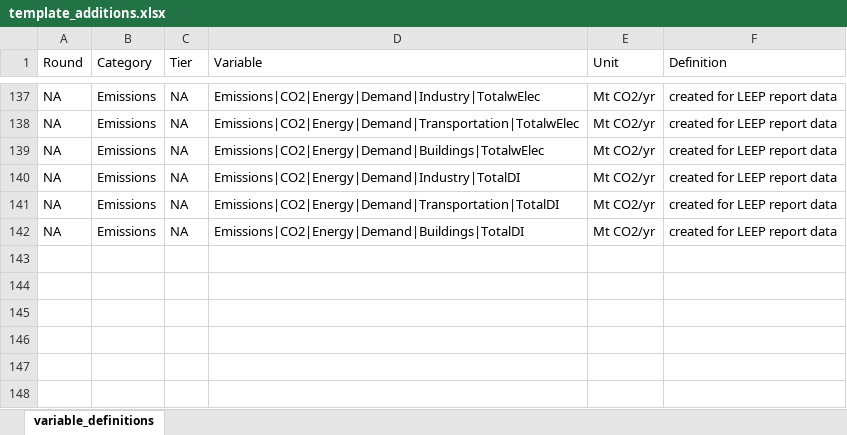
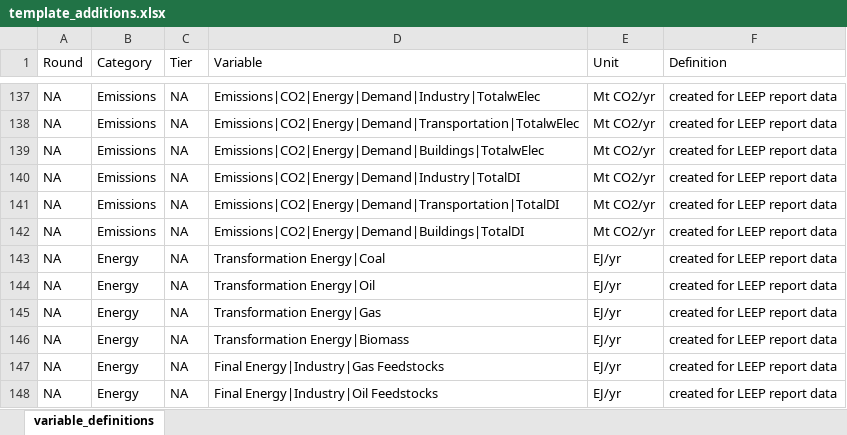
Before and after one commit to mobro-git/LEEP, an Excel workbook: data-raw/template_additions.xlsx, sheet variable_definitions, drawn as a sheet; only a part is shown, gaps mark what is left out; values as stored, in another font and other column widths than the file's, no borders; the diff names each change by its address in the sheet, - before the commit and + after, or states it on an @@ line.

Commit message:
industry energy plus markdown annotations

```diff
--- a/data-raw/template_additions.xlsx (sheet variable_definitions)
+++ b/data-raw/template_additions.xlsx (sheet variable_definitions)
+row 143: NA | Energy | NA | Transformation Energy|Coal | EJ/yr | created for LEEP report data
+row 144: NA | Energy | NA | Transformation Energy|Oil | EJ/yr | created for LEEP report data
+row 145: NA | Energy | NA | Transformation Energy|Gas | EJ/yr | created for LEEP report data
+row 146: NA | Energy | NA | Transformation Energy|Biomass | EJ/yr | created for LEEP report data
+row 147: NA | Energy | NA | Final Energy|Industry|Gas Feedstocks | EJ/yr | created for LEEP report data
+row 148: NA | Energy | NA | Final Energy|Industry|Oil Feedstocks | EJ/yr | created for LEEP report data
```
Also changed, not shown: 7 other files.
